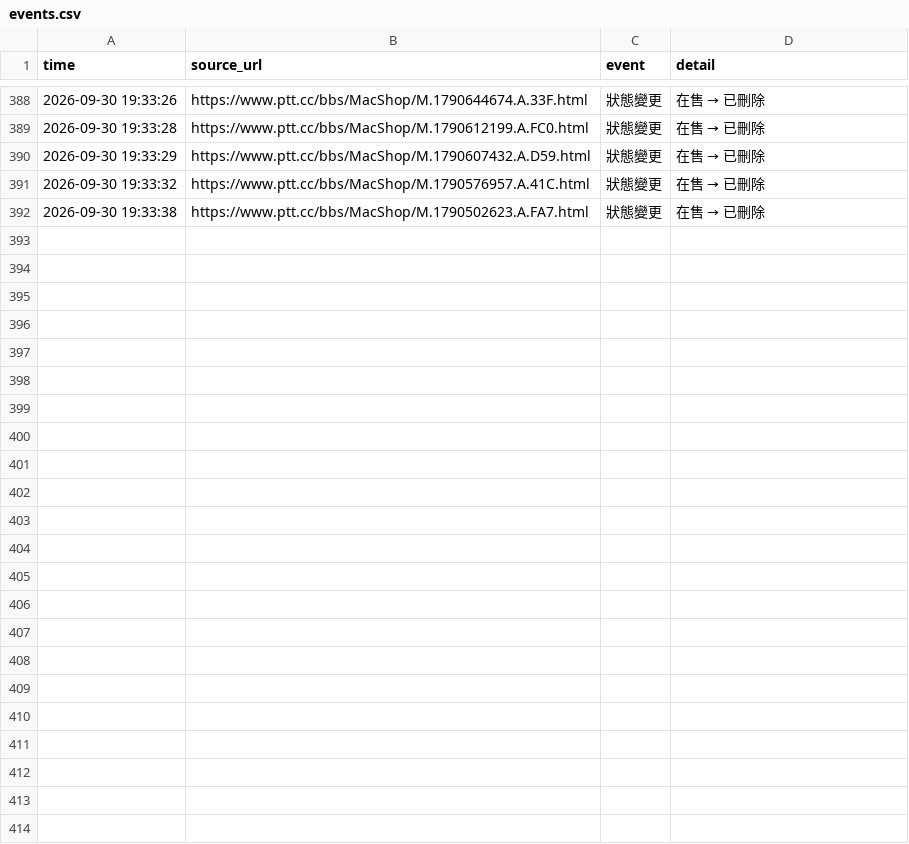
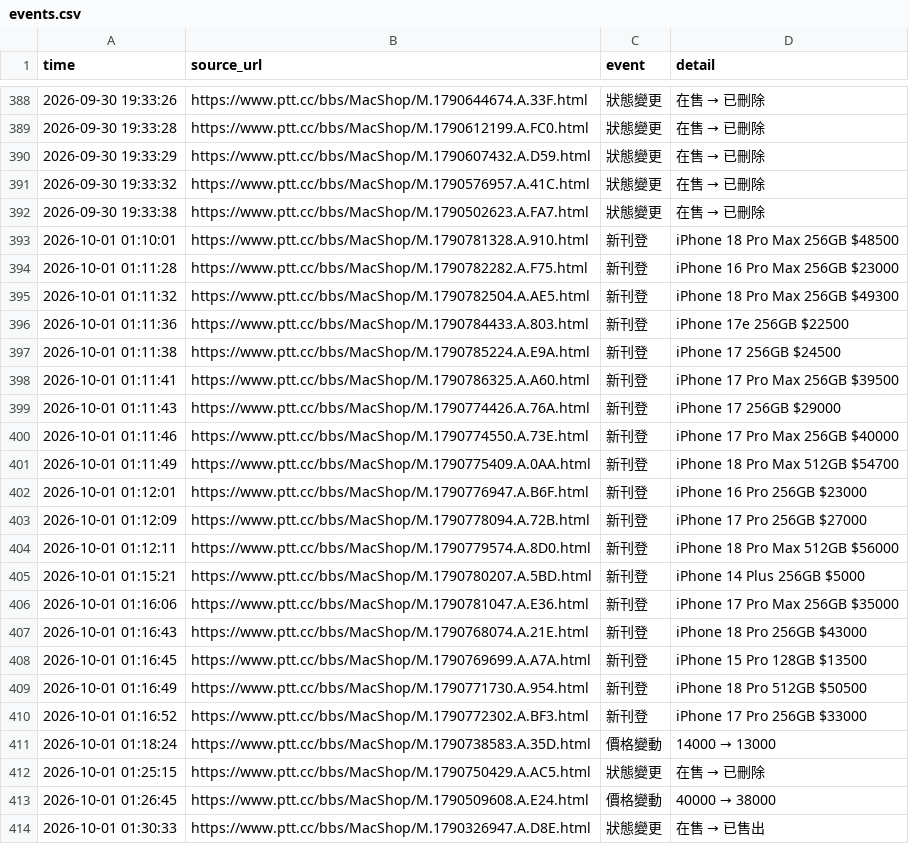
Before and after one commit to iPliny/ptt-iphone-tracker, a CSV file: data/events.csv, drawn as a sheet; only a part is shown, gaps mark what is left out; the diff names each change by its address in the sheet, - before the commit and + after, or states it on an @@ line.

```diff
--- a/data/events.csv
+++ b/data/events.csv
+row 393: 2026-10-01 01:10:01 | https://www.ptt.cc/bbs/MacShop/M.1790781328.A.910.html | 新刊登 | iPhone 18 Pro Max 256GB $48500
+row 394: 2026-10-01 01:11:28 | https://www.ptt.cc/bbs/MacShop/M.1790782282.A.F75.html | 新刊登 | iPhone 16 Pro Max 256GB $23000
+row 395: 2026-10-01 01:11:32 | https://www.ptt.cc/bbs/MacShop/M.1790782504.A.AE5.html | 新刊登 | iPhone 18 Pro Max 256GB $49300
+row 396: 2026-10-01 01:11:36 | https://www.ptt.cc/bbs/MacShop/M.1790784433.A.803.html | 新刊登 | iPhone 17e 256GB $22500
+row 397: 2026-10-01 01:11:38 | https://www.ptt.cc/bbs/MacShop/M.1790785224.A.E9A.html | 新刊登 | iPhone 17 256GB $24500
+row 398: 2026-10-01 01:11:41 | https://www.ptt.cc/bbs/MacShop/M.1790786325.A.A60.html | 新刊登 | iPhone 17 Pro Max 256GB $39500
+row 399: 2026-10-01 01:11:43 | https://www.ptt.cc/bbs/MacShop/M.1790774426.A.76A.html | 新刊登 | iPhone 17 256GB $29000
+row 400: 2026-10-01 01:11:46 | https://www.ptt.cc/bbs/MacShop/M.1790774550.A.73E.html | 新刊登 | iPhone 17 Pro Max 256GB $40000
+row 401: 2026-10-01 01:11:49 | https://www.ptt.cc/bbs/MacShop/M.1790775409.A.0AA.html | 新刊登 | iPhone 18 Pro Max 512GB $54700
+row 402: 2026-10-01 01:12:01 | https://www.ptt.cc/bbs/MacShop/M.1790776947.A.B6F.html | 新刊登 | iPhone 16 Pro 256GB $23000
+row 403: 2026-10-01 01:12:09 | https://www.ptt.cc/bbs/MacShop/M.1790778094.A.72B.html | 新刊登 | iPhone 17 Pro 256GB $27000
+row 404: 2026-10-01 01:12:11 | https://www.ptt.cc/bbs/MacShop/M.1790779574.A.8D0.html | 新刊登 | iPhone 18 Pro Max 512GB $56000
+row 405: 2026-10-01 01:15:21 | https://www.ptt.cc/bbs/MacShop/M.1790780207.A.5BD.html | 新刊登 | iPhone 14 Plus 256GB $5000
+row 406: 2026-10-01 01:16:06 | https://www.ptt.cc/bbs/MacShop/M.1790781047.A.E36.html | 新刊登 | iPhone 17 Pro Max 256GB $35000
+row 407: 2026-10-01 01:16:43 | https://www.ptt.cc/bbs/MacShop/M.1790768074.A.21E.html | 新刊登 | iPhone 18 Pro 256GB $43000
+row 408: 2026-10-01 01:16:45 | https://www.ptt.cc/bbs/MacShop/M.1790769699.A.A7A.html | 新刊登 | iPhone 15 Pro 128GB $13500
+row 409: 2026-10-01 01:16:49 | https://www.ptt.cc/bbs/MacShop/M.1790771730.A.954.html | 新刊登 | iPhone 18 Pro 512GB $50500
+row 410: 2026-10-01 01:16:52 | https://www.ptt.cc/bbs/MacShop/M.1790772302.A.BF3.html | 新刊登 | iPhone 17 Pro 256GB $33000
+row 411: 2026-10-01 01:18:24 | https://www.ptt.cc/bbs/MacShop/M.1790738583.A.35D.html | 價格變動 | 14000 → 13000
+row 412: 2026-10-01 01:25:15 | https://www.ptt.cc/bbs/MacShop/M.1790750429.A.AC5.html | 狀態變更 | 在售 → 已刪除
+row 413: 2026-10-01 01:26:45 | https://www.ptt.cc/bbs/MacShop/M.1790509608.A.E24.html | 價格變動 | 40000 → 38000
+row 414: 2026-10-01 01:30:33 | https://www.ptt.cc/bbs/MacShop/M.1790326947.A.D8E.html | 狀態變更 | 在售 → 已售出
```
Also changed, not shown: data/market_summary.csv, data/price_event_times.csv, 1 other file.
